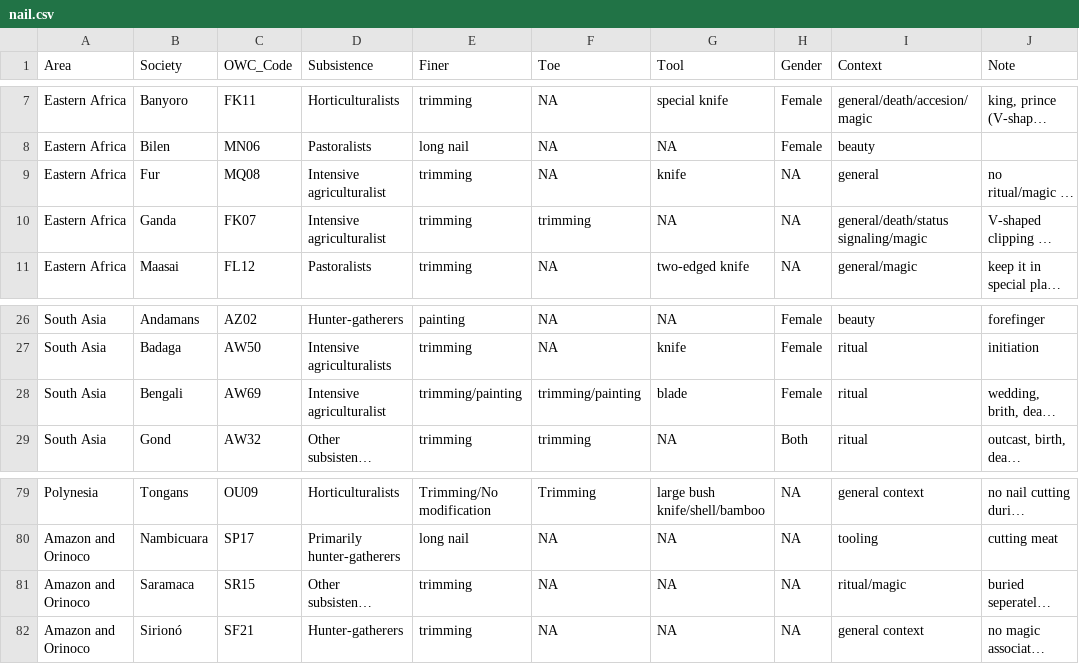
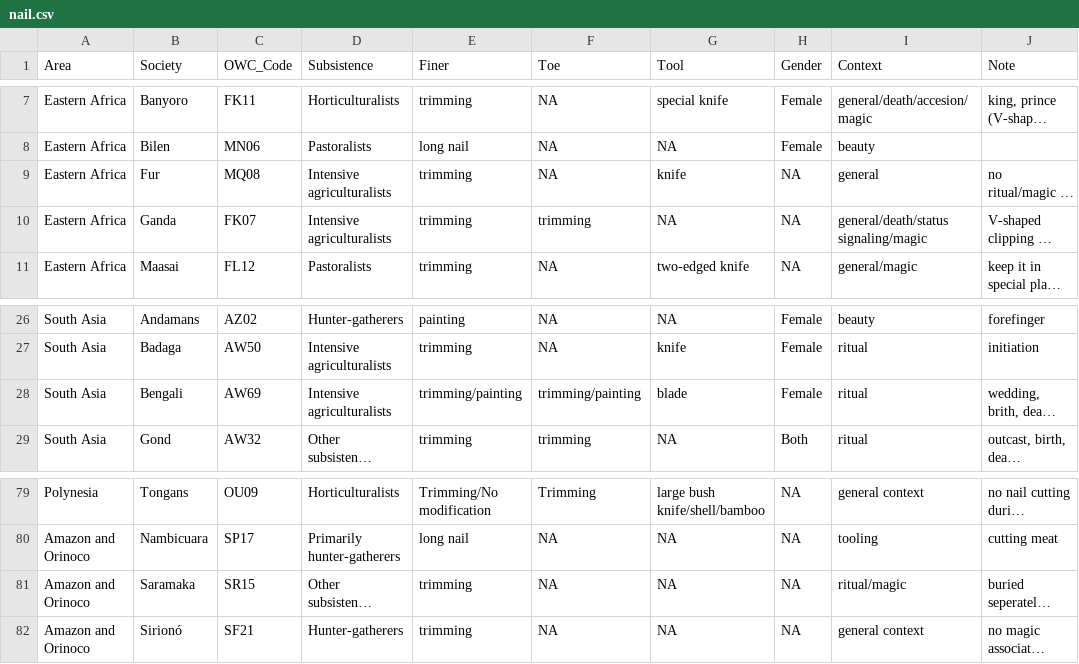
Before and after one commit to Raylc/nail-culturalization, a CSV file: data/nail.csv, drawn as a sheet; only a part is shown, gaps mark what is left out; long unchanged cells end in …; the diff names each change by its address in the sheet, - before the commit and + after, or states it on an @@ line.

```diff
--- a/data/nail.csv
+++ b/data/nail.csv
-D9:D10 (Subsistence): Intensive agriculturalist
+D9:D10 (Subsistence): Intensive agriculturalists
-D28 (Subsistence): Intensive agriculturalist
+D28 (Subsistence): Intensive agriculturalists
-B81 (Society): Saramaca
+B81 (Society): Saramaka
```
Also changed, not shown: 3 other files.
